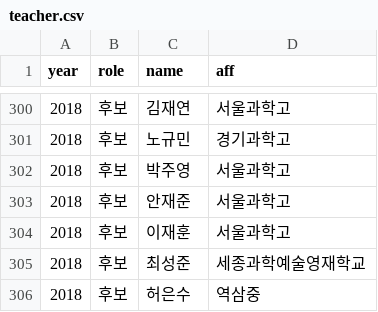
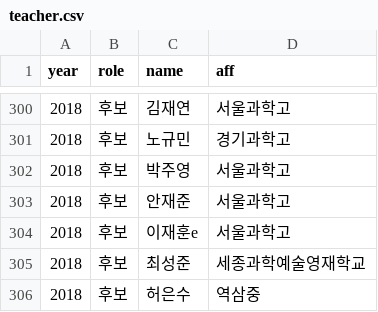
Before and after one commit to imo-korea/imo-korea.github.io, a CSV file: _data/teacher.csv, drawn as a sheet; only a part is shown, gaps mark what is left out.

```diff
--- a/_data/teacher.csv
+++ b/_data/teacher.csv
@@ -303,3 +303,3 @@ year,role,name,aff
 2018,후보,안재준,서울과학고
-2018,후보,이재훈,서울과학고
+2018,후보,이재훈e,서울과학고
 2018,후보,최성준,세종과학예술영재학교
```
Also changed, not shown: _data/fkmo-korea.csv, _data/kmo-korea.csv.
